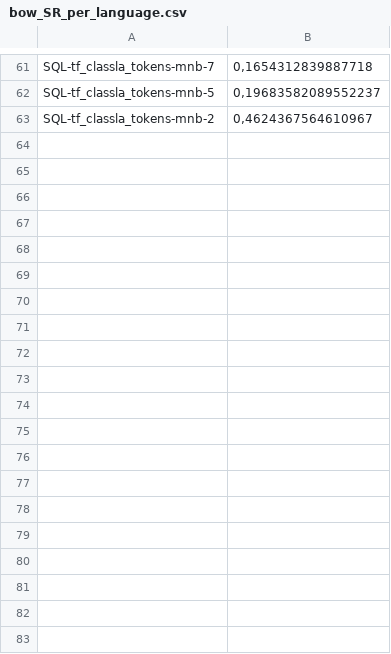
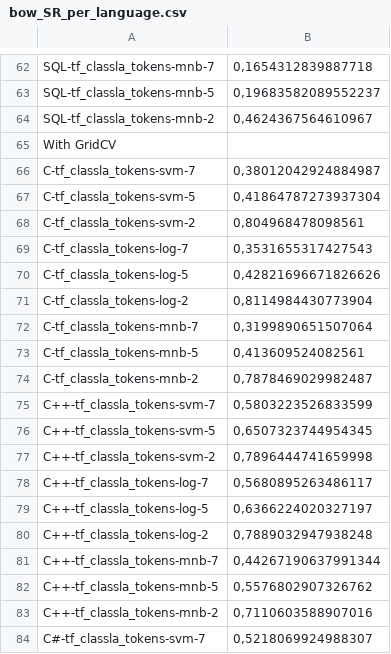
Before and after one commit to ETF-NLP/AVANTES-Classification, a CSV file: results/bow_SR_per_language.csv, drawn as a sheet; only a part is shown, gaps mark what is left out; the diff covers the shown part only.

```diff
--- a/results/bow_SR_per_language.csv
+++ b/results/bow_SR_per_language.csv
@@ -63 +64,21 @@ SQL-tf_classla_tokens-mnb-5,"0,19683582089552237"
 SQL-tf_classla_tokens-mnb-2,"0,4624367564610967"
+With GridCV
+C-tf_classla_tokens-svm-7,"0,38012042924884987"
+C-tf_classla_tokens-svm-5,"0,41864787273937304"
+C-tf_classla_tokens-svm-2,"0,804968478098561"
+C-tf_classla_tokens-log-7,"0,3531655317427543"
+C-tf_classla_tokens-log-5,"0,42821696671826626"
+C-tf_classla_tokens-log-2,"0,8114984430773904"
+C-tf_classla_tokens-mnb-7,"0,3199890651507064"
+C-tf_classla_tokens-mnb-5,"0,413609524082561"
+C-tf_classla_tokens-mnb-2,"0,7878469029982487"
+C++-tf_classla_tokens-svm-7,"0,5803223526833599"
+C++-tf_classla_tokens-svm-5,"0,6507323744954345"
+C++-tf_classla_tokens-svm-2,"0,7896444741659998"
+C++-tf_classla_tokens-log-7,"0,5680895263486117"
+C++-tf_classla_tokens-log-5,"0,6366224020327197"
+C++-tf_classla_tokens-log-2,"0,7889032947938248"
+C++-tf_classla_tokens-mnb-7,"0,44267190637991344"
+C++-tf_classla_tokens-mnb-5,"0,5576802907326762"
+C++-tf_classla_tokens-mnb-2,"0,7110603588907016"
+C#-tf_classla_tokens-svm-7,"0,5218069924988307"
```
Also changed, not shown: 45 added rows elsewhere in this file, results/boe_EN_per_language.csv, results/boe_SR_per_language.csv, 7 other files.
